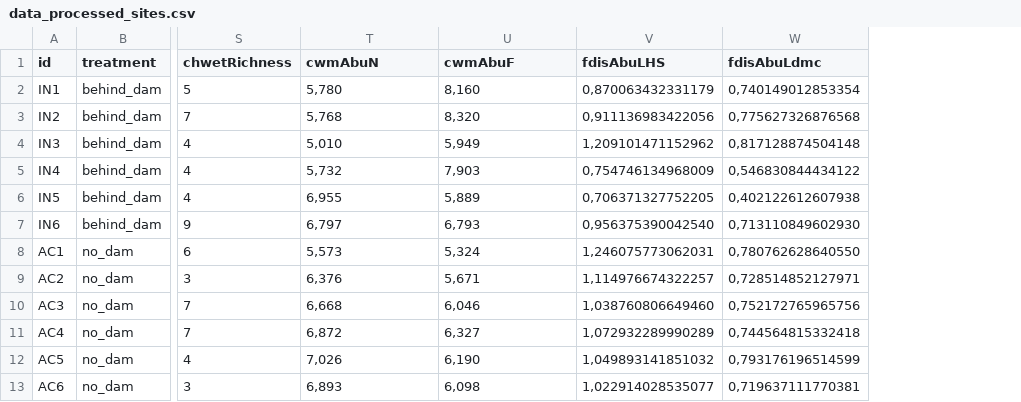
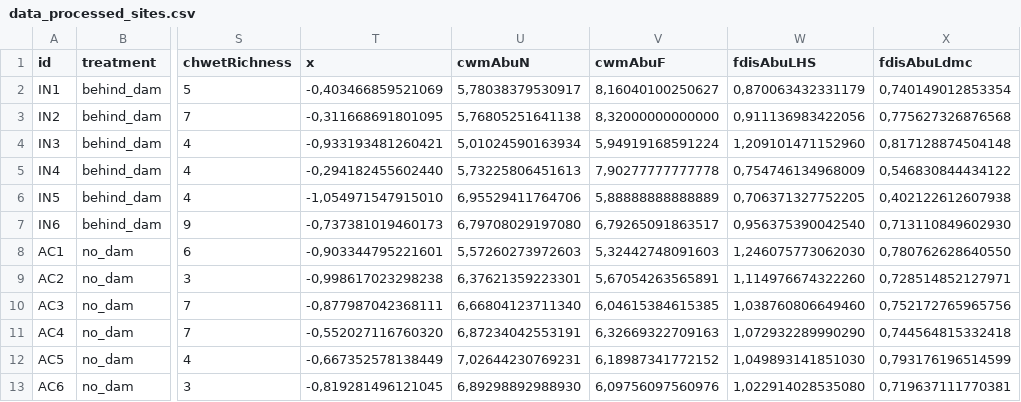
Before and after one commit to markus1bauer/2018_alluvial_forest_river_ammer, a CSV file: data/processed/data_processed_sites.csv, drawn as a sheet; only a part is shown, gaps mark what is left out; addresses are those after the commit; the diff names each change by its address in the sheet, - before the commit and + after, or states it on an @@ line.

```diff
--- a/data/processed/data_processed_sites.csv
+++ b/data/processed/data_processed_sites.csv
+column T (x), rows 2-13: -0,403466859521069 | -0,311668691801095 | -0,933193481260421 | -0,294182455602440 | -1,054971547915010 | -0,737381019460173 | -0,903344795221601 | -0,998617023298238 | -0,877987042368111 | -0,552027116760320 | -0,667352578138449 | -0,819281496121045
-U2 (cwmAbuN): 5,780
+U2 (cwmAbuN): 5,78038379530917
-V2 (cwmAbuF): 8,160
+V2 (cwmAbuF): 8,16040100250627
-U3 (cwmAbuN): 5,768
+U3 (cwmAbuN): 5,76805251641138
-V3 (cwmAbuF): 8,320
+V3 (cwmAbuF): 8,32000000000000
-U4 (cwmAbuN): 5,010
+U4 (cwmAbuN): 5,01024590163934
-V4 (cwmAbuF): 5,949
+V4 (cwmAbuF): 5,94919168591224
-W4 (fdisAbuLHS): 1,209101471152962
+W4 (fdisAbuLHS): 1,209101471152960
-U5 (cwmAbuN): 5,732
+U5 (cwmAbuN): 5,73225806451613
-V5 (cwmAbuF): 7,903
+V5 (cwmAbuF): 7,90277777777778
-U6 (cwmAbuN): 6,955
+U6 (cwmAbuN): 6,95529411764706
-V6 (cwmAbuF): 5,889
+V6 (cwmAbuF): 5,88888888888889
-U7 (cwmAbuN): 6,797
+U7 (cwmAbuN): 6,79708029197080
-V7 (cwmAbuF): 6,793
+V7 (cwmAbuF): 6,79265091863517
-U8 (cwmAbuN): 5,573
+U8 (cwmAbuN): 5,57260273972603
-V8 (cwmAbuF): 5,324
+V8 (cwmAbuF): 5,32442748091603
-W8 (fdisAbuLHS): 1,246075773062031
+W8 (fdisAbuLHS): 1,246075773062030
-U9 (cwmAbuN): 6,376
+U9 (cwmAbuN): 6,37621359223301
-V9 (cwmAbuF): 5,671
+V9 (cwmAbuF): 5,67054263565891
-W9 (fdisAbuLHS): 1,114976674322257
+W9 (fdisAbuLHS): 1,114976674322260
-U10 (cwmAbuN): 6,668
+U10 (cwmAbuN): 6,66804123711340
-V10 (cwmAbuF): 6,046
+V10 (cwmAbuF): 6,04615384615385
-U11 (cwmAbuN): 6,872
+U11 (cwmAbuN): 6,87234042553191
-V11 (cwmAbuF): 6,327
+V11 (cwmAbuF): 6,32669322709163
-W11 (fdisAbuLHS): 1,072932289990289
+W11 (fdisAbuLHS): 1,072932289990290
-U12 (cwmAbuN): 7,026
+U12 (cwmAbuN): 7,02644230769231
-V12 (cwmAbuF): 6,190
+V12 (cwmAbuF): 6,18987341772152
-W12 (fdisAbuLHS): 1,049893141851032
+W12 (fdisAbuLHS): 1,049893141851030
-U13 (cwmAbuN): 6,893
+U13 (cwmAbuN): 6,89298892988930
-V13 (cwmAbuF): 6,098
+V13 (cwmAbuF): 6,09756097560976
-W13 (fdisAbuLHS): 1,022914028535077
+W13 (fdisAbuLHS): 1,022914028535080
```
Also changed, not shown: 11 other files.
